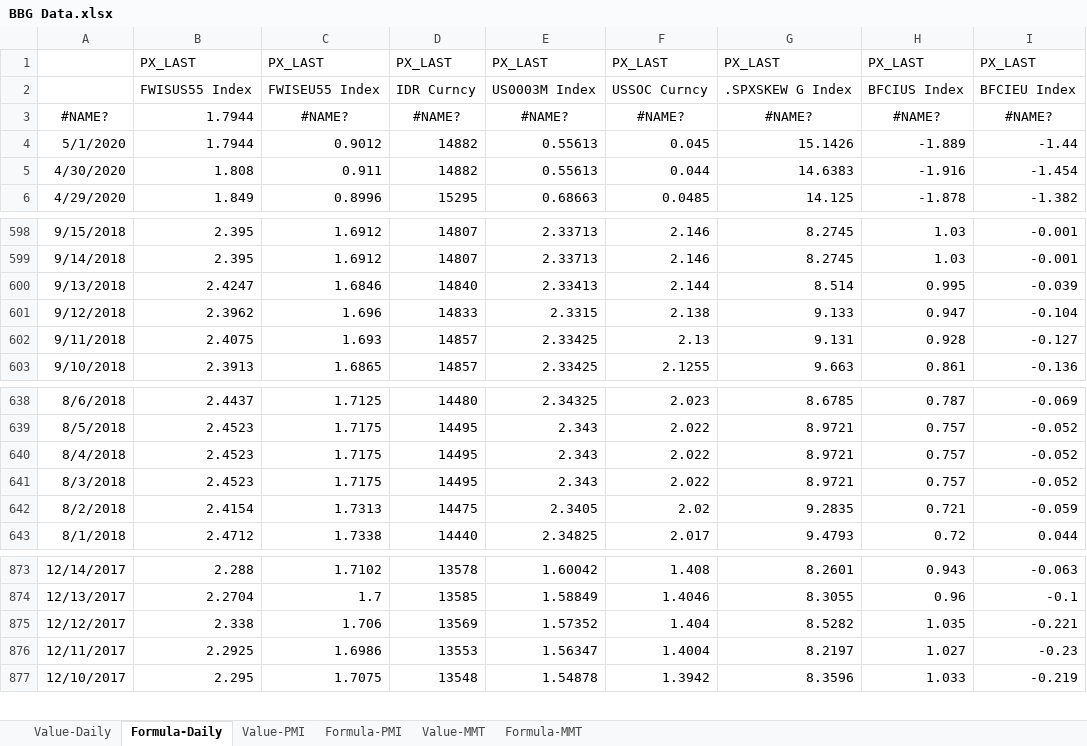
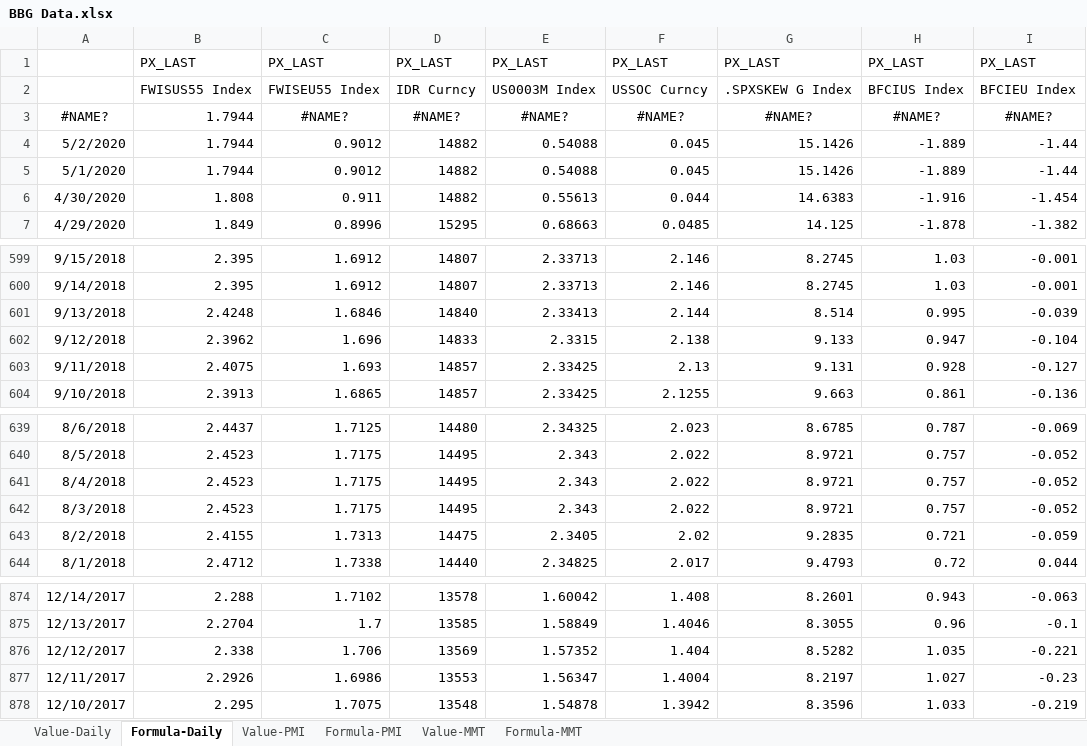
Before and after one commit to DT345/hello-world, an Excel workbook: BBG Data.xlsx, sheet Formula-Daily, drawn as a sheet; only a part is shown, gaps mark what is left out; values as stored, in another font and other column widths than the file's, no borders; addresses are those after the commit; the diff names each change by its address in the sheet, - before the commit and + after, or states it on an @@ line.

```diff
--- a/BBG Data.xlsx (sheet Formula-Daily)
+++ b/BBG Data.xlsx (sheet Formula-Daily)
+row 4: 5/2/2020 | 1.7944 | 0.9012 | 14882 | 0.54088 | 0.045 | 15.1426 | -1.889 | -1.44
-E5: 0.55613
+E5: 0.54088
-B601: 2.4247
+B601: 2.4248
-B643: 2.4154
+B643: 2.4155
-B877: 2.2925
+B877: 2.2926
```
Also changed, not shown: sheet Value-Daily, sheet Value-PMI, sheet Formula-PMI.
